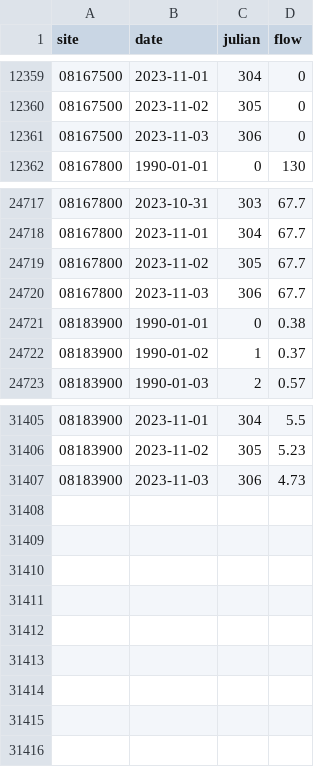
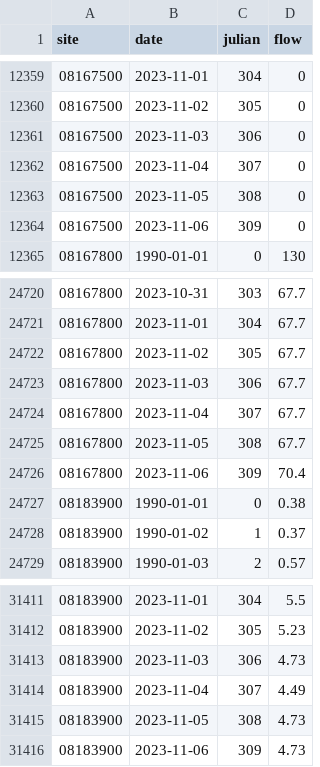
Before and after one commit to dathere/boerne-dashboard, a CSV file: boerne-water-supply/data/streamflow/all_stream_data.csv, drawn as a sheet; only a part is shown, gaps mark what is left out.

```diff
--- a/boerne-water-supply/data/streamflow/all_stream_data.csv
+++ b/boerne-water-supply/data/streamflow/all_stream_data.csv
@@ -12361,2 +12361,5 @@
 "08167500",2023-11-03,306,0
+"08167500",2023-11-04,307,0
+"08167500",2023-11-05,308,0
+"08167500",2023-11-06,309,0
 "08167800",1990-01-01,0,130
@@ -24720,2 +24723,5 @@
 "08167800",2023-11-03,306,67.7
+"08167800",2023-11-04,307,67.7
+"08167800",2023-11-05,308,67.7
+"08167800",2023-11-06,309,70.4
 "08183900",1990-01-01,0,0.38
@@ -31407 +31413,4 @@
 "08183900",2023-11-03,306,4.73
+"08183900",2023-11-04,307,4.49
+"08183900",2023-11-05,308,4.73
+"08183900",2023-11-06,309,4.73
```
Also changed, not shown: boerne-water-supply/data/pcp/all_pcp_months_total.csv, boerne-water-supply/data/reservoirs/all_reservoir_stats.csv, 6 other files.
